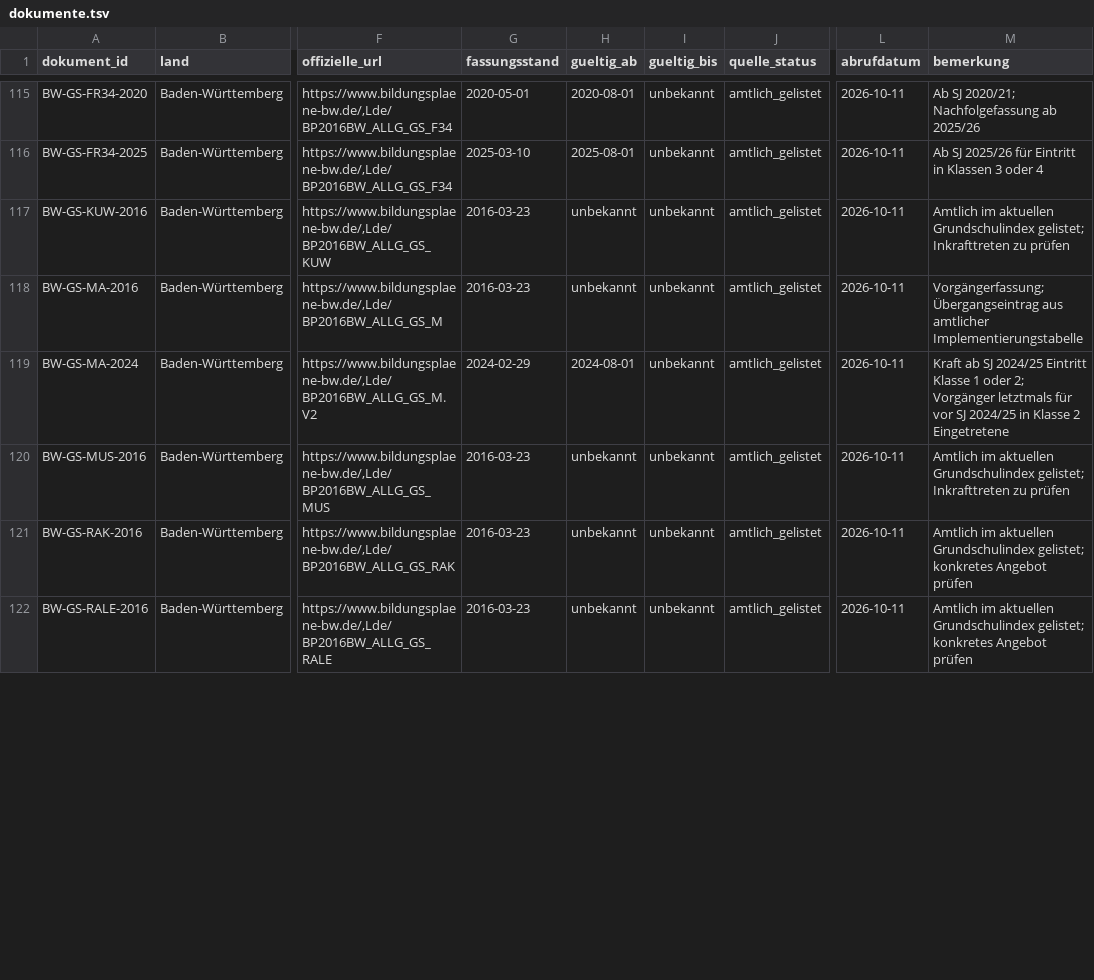
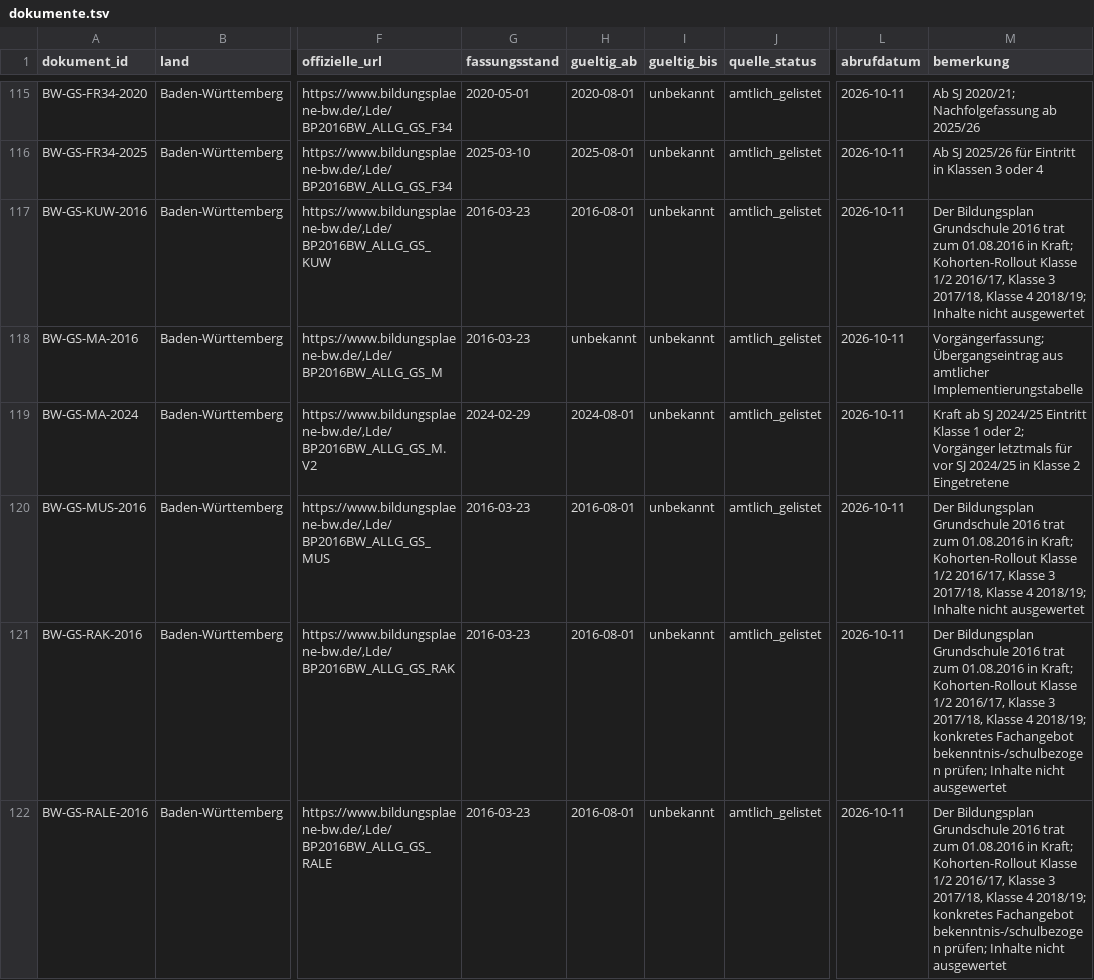
Before and after one commit to HerrLoeffler/Hausaufgabe, a TSV file: analysis/GC-PEDAGOGY-KB-01/register/dokumente.tsv, drawn as a sheet; only a part is shown, gaps mark what is left out; the diff covers the shown part only; the diff names each change by its address in the sheet, - before the commit and + after, or states it on an @@ line.

```diff
--- a/analysis/GC-PEDAGOGY-KB-01/register/dokumente.tsv
+++ b/analysis/GC-PEDAGOGY-KB-01/register/dokumente.tsv
-H117 (gueltig_ab): unbekannt
+H117 (gueltig_ab): 2016-08-01
-M117 (bemerkung): Amtlich im aktuellen Grundschulindex gelistet; Inkrafttreten zu prüfen
+M117 (bemerkung): Der Bildungsplan Grundschule 2016 trat zum 01.08.2016 in Kraft; Kohorten-Rollout Klasse 1/2 2016/17, Klasse 3 2017/18, Klasse 4 2018/19; Inhalte nicht ausgewertet
-H120:H122 (gueltig_ab): unbekannt
+H120:H122 (gueltig_ab): 2016-08-01
-M120 (bemerkung): Amtlich im aktuellen Grundschulindex gelistet; Inkrafttreten zu prüfen
+M120 (bemerkung): Der Bildungsplan Grundschule 2016 trat zum 01.08.2016 in Kraft; Kohorten-Rollout Klasse 1/2 2016/17, Klasse 3 2017/18, Klasse 4 2018/19; Inhalte nicht ausgewertet
-M121:M122 (bemerkung): Amtlich im aktuellen Grundschulindex gelistet; konkretes Angebot prüfen
+M121:M122 (bemerkung): Der Bildungsplan Grundschule 2016 trat zum 01.08.2016 in Kraft; Kohorten-Rollout Klasse 1/2 2016/17, Klasse 3 2017/18, Klasse 4 2018/19; konkretes Fachangebot bekenntnis-/schulbezogen prüfen; Inhalte nicht ausgewertet
```
Also changed, not shown: 15 edited cells elsewhere in this file, analysis/GC-PEDAGOGY-KB-01/register/zuordnungen.tsv, 3 other files.
